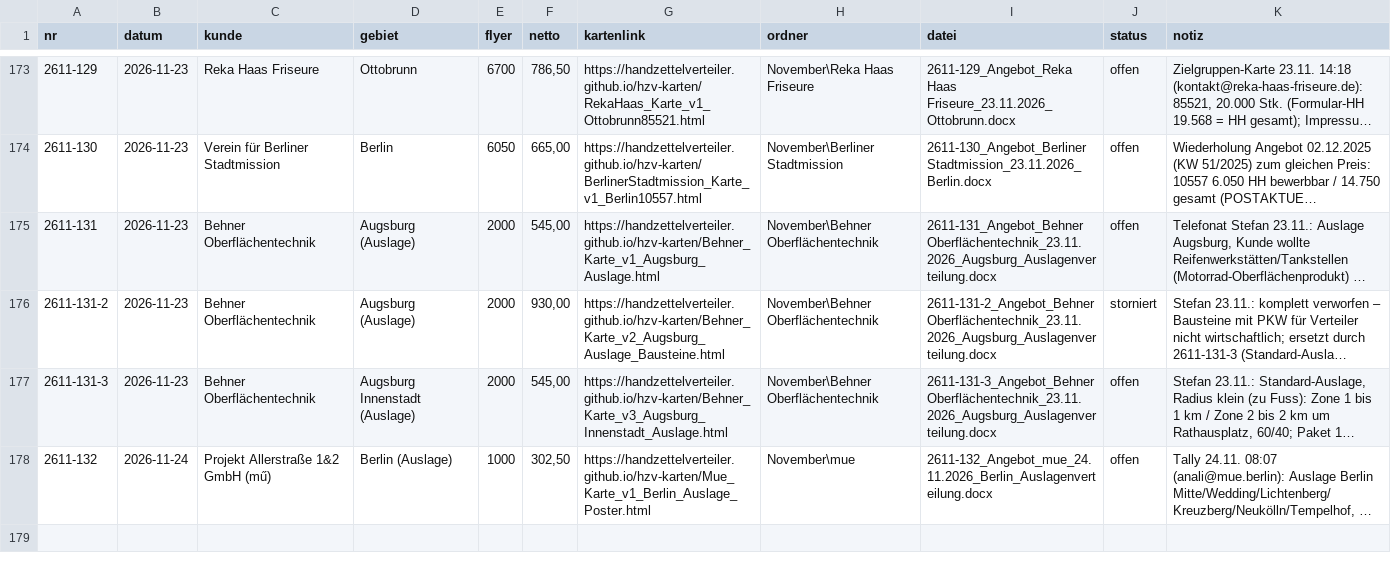
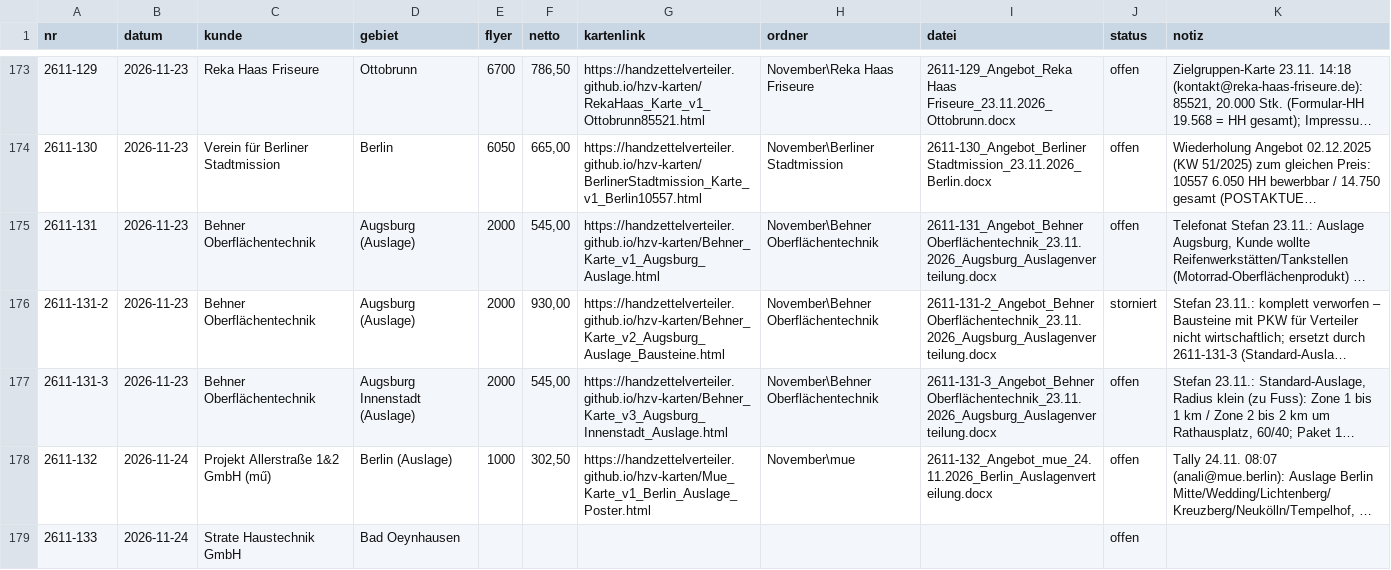
Before and after one commit to handzettelverteiler/hzv-karten, a CSV file: daten/angebote_register.csv, drawn as a sheet; only a part is shown, gaps mark what is left out; long unchanged cells end in …; the diff names each change by its address in the sheet, - before the commit and + after, or states it on an @@ line.

```diff
--- a/daten/angebote_register.csv
+++ b/daten/angebote_register.csv
+row 179: 2611-133 | 2026-11-24 | Strate Haustechnik GmbH | Bad Oeynhausen |  |  |  |  |  | offen
```
